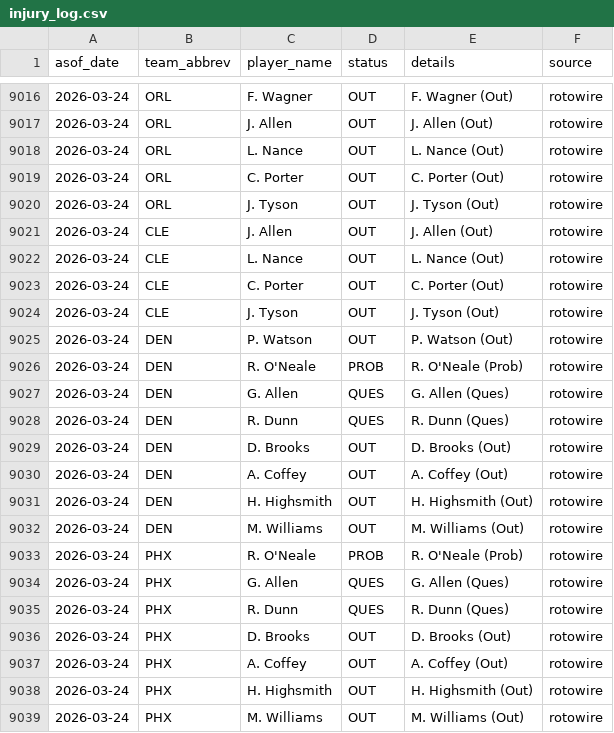
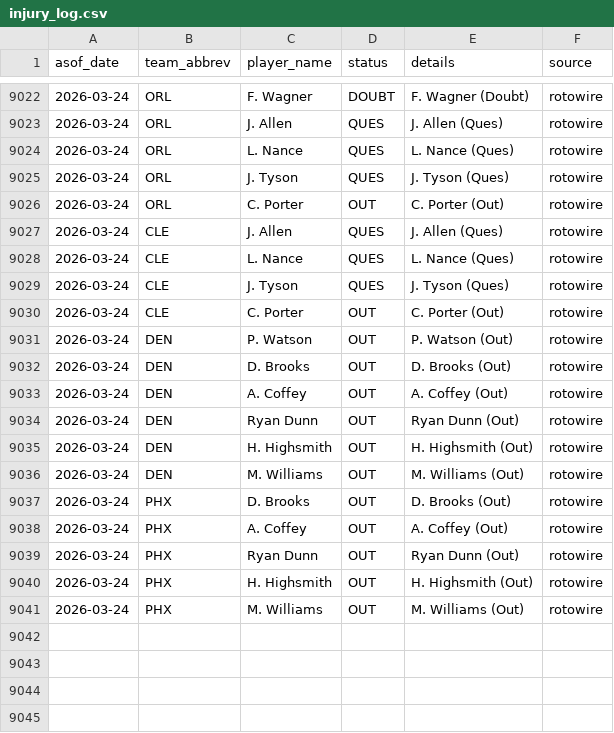
Before and after one commit to oliver-monday/moneyline, a CSV file: logs/injury_log.csv, drawn as a sheet; only a part is shown, gaps mark what is left out; the diff covers the shown part only.

```diff
--- a/logs/injury_log.csv
+++ b/logs/injury_log.csv
@@ -9016,23 +9022,19 @@ asof_date,team_abbrev,player_name,status,details,source
-2026-03-24,ORL,F. Wagner,OUT,F. Wagner (Out),rotowire
-2026-03-24,ORL,J. Allen,OUT,J. Allen (Out),rotowire
-2026-03-24,ORL,L. Nance,OUT,L. Nance (Out),rotowire
+2026-03-24,ORL,F. Wagner,DOUBT,F. Wagner (Doubt),rotowire
+2026-03-24,ORL,J. Allen,QUES,J. Allen (Ques),rotowire
+2026-03-24,ORL,L. Nance,QUES,L. Nance (Ques),rotowire
+2026-03-24,ORL,J. Tyson,QUES,J. Tyson (Ques),rotowire
 2026-03-24,ORL,C. Porter,OUT,C. Porter (Out),rotowire
-2026-03-24,ORL,J. Tyson,OUT,J. Tyson (Out),rotowire
-2026-03-24,CLE,J. Allen,OUT,J. Allen (Out),rotowire
-2026-03-24,CLE,L. Nance,OUT,L. Nance (Out),rotowire
+2026-03-24,CLE,J. Allen,QUES,J. Allen (Ques),rotowire
+2026-03-24,CLE,L. Nance,QUES,L. Nance (Ques),rotowire
+2026-03-24,CLE,J. Tyson,QUES,J. Tyson (Ques),rotowire
 2026-03-24,CLE,C. Porter,OUT,C. Porter (Out),rotowire
-2026-03-24,CLE,J. Tyson,OUT,J. Tyson (Out),rotowire
 2026-03-24,DEN,P. Watson,OUT,P. Watson (Out),rotowire
-2026-03-24,DEN,R. O'Neale,PROB,R. O'Neale (Prob),rotowire
-2026-03-24,DEN,G. Allen,QUES,G. Allen (Ques),rotowire
-2026-03-24,DEN,R. Dunn,QUES,R. Dunn (Ques),rotowire
 2026-03-24,DEN,D. Brooks,OUT,D. Brooks (Out),rotowire
 2026-03-24,DEN,A. Coffey,OUT,A. Coffey (Out),rotowire
+2026-03-24,DEN,Ryan Dunn,OUT,Ryan Dunn (Out),rotowire
 2026-03-24,DEN,H. Highsmith,OUT,H. Highsmith (Out),rotowire
 2026-03-24,DEN,M. Williams,OUT,M. Williams (Out),rotowire
-2026-03-24,PHX,R. O'Neale,PROB,R. O'Neale (Prob),rotowire
-2026-03-24,PHX,G. Allen,QUES,G. Allen (Ques),rotowire
-2026-03-24,PHX,R. Dunn,QUES,R. Dunn (Ques),rotowire
 2026-03-24,PHX,D. Brooks,OUT,D. Brooks (Out),rotowire
 2026-03-24,PHX,A. Coffey,OUT,A. Coffey (Out),rotowire
+2026-03-24,PHX,Ryan Dunn,OUT,Ryan Dunn (Out),rotowire
 2026-03-24,PHX,H. Highsmith,OUT,H. Highsmith (Out),rotowire
```
Also changed, not shown: 3 added rows, 3 removed rows and 22 edited cells elsewhere in this file, 1 other file.
